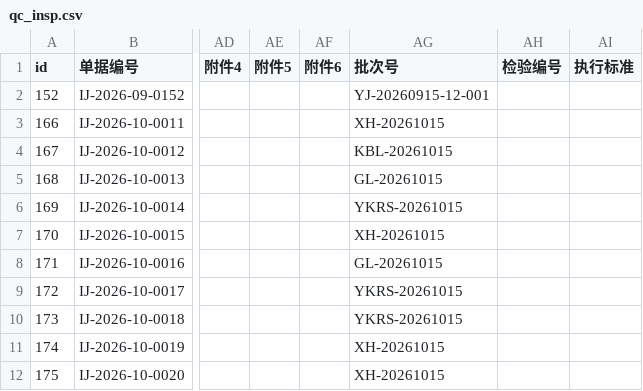
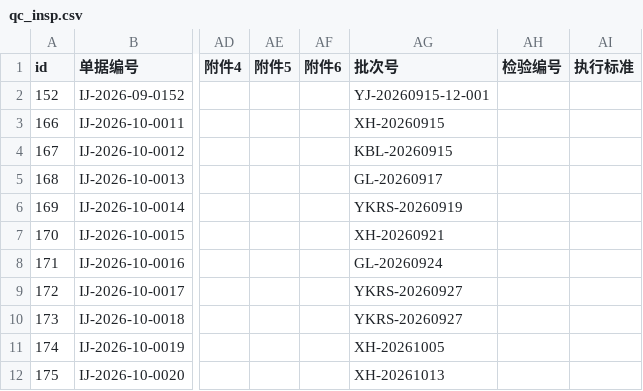
Before and after one commit to MyPanda-Hash/YINJIA, a CSV file: tools/archive/_dump-out/kingdee-data-1014/qc_insp.csv, drawn as a sheet; only a part is shown, gaps mark what is left out; the diff names each change by its address in the sheet, - before the commit and + after, or states it on an @@ line.

Commit message:
data: align all remaining batch numbers (cost ledger, receipts, inspections, details) to doc date

```diff
--- a/tools/archive/_dump-out/kingdee-data-1014/qc_insp.csv
+++ b/tools/archive/_dump-out/kingdee-data-1014/qc_insp.csv
-AG3 (批次号): XH-20261015
+AG3 (批次号): XH-20260915
-AG4 (批次号): KBL-20261015
+AG4 (批次号): KBL-20260915
-AG5 (批次号): GL-20261015
+AG5 (批次号): GL-20260917
-AG6 (批次号): YKRS-20261015
+AG6 (批次号): YKRS-20260919
-AG7 (批次号): XH-20261015
+AG7 (批次号): XH-20260921
-AG8 (批次号): GL-20261015
+AG8 (批次号): GL-20260924
-AG9:AG10 (批次号): YKRS-20261015
+AG9:AG10 (批次号): YKRS-20260927
-AG11 (批次号): XH-20261015
+AG11 (批次号): XH-20261005
-AG12 (批次号): XH-20261015
+AG12 (批次号): XH-20261013
```
Also changed, not shown: tools/archive/_dump-out/kingdee-data-1014/sl_recv.csv, tools/archive/_dump-out/kingdee-data-1014/sl_recv_detail.csv, 3 other files.
